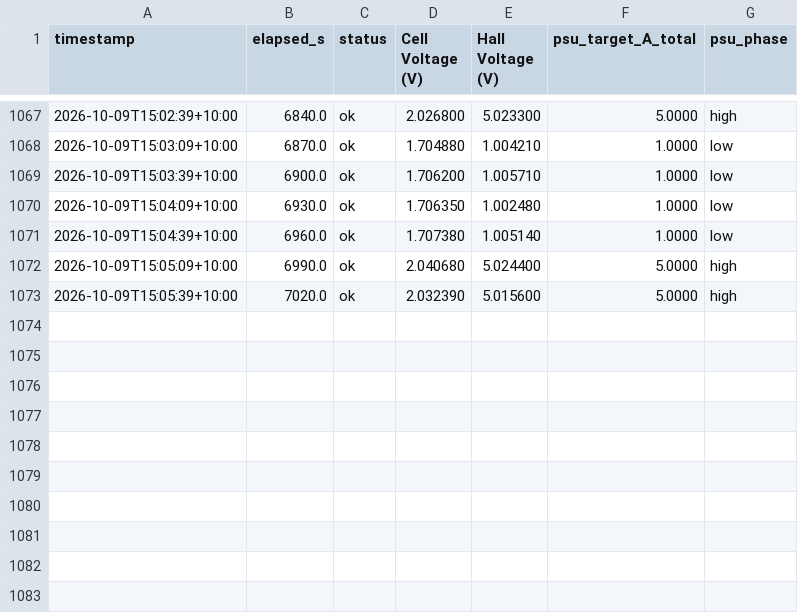
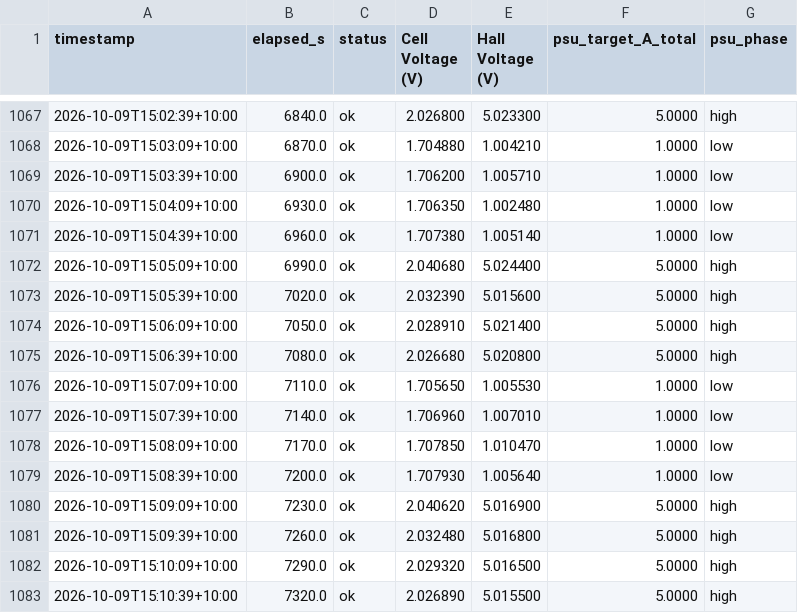
Before and after one commit to thommofrench/EGH490DataCapN11051205, a CSV file: prelim_test3_PI_USB_cell_hall_voltage_log.csv, drawn as a sheet; only a part is shown, gaps mark what is left out.

Commit message:
data update 2026-10-09T15:10:57

```diff
--- a/prelim_test3_PI_USB_cell_hall_voltage_log.csv
+++ b/prelim_test3_PI_USB_cell_hall_voltage_log.csv
@@ -1073 +1073,11 @@ timestamp,elapsed_s,status,Cell Voltage (V),Hall Voltage (V),psu_target_A_total,
 2026-10-09T15:05:39+10:00,7020.0,ok,2.032390,5.015600,5.0000,high
+2026-10-09T15:06:09+10:00,7050.0,ok,2.028910,5.021400,5.0000,high
+2026-10-09T15:06:39+10:00,7080.0,ok,2.026680,5.020800,5.0000,high
+2026-10-09T15:07:09+10:00,7110.0,ok,1.705650,1.005530,1.0000,low
+2026-10-09T15:07:39+10:00,7140.0,ok,1.706960,1.007010,1.0000,low
+2026-10-09T15:08:09+10:00,7170.0,ok,1.707850,1.010470,1.0000,low
+2026-10-09T15:08:39+10:00,7200.0,ok,1.707930,1.005640,1.0000,low
+2026-10-09T15:09:09+10:00,7230.0,ok,2.040620,5.016900,5.0000,high
+2026-10-09T15:09:39+10:00,7260.0,ok,2.032480,5.016800,5.0000,high
+2026-10-09T15:10:09+10:00,7290.0,ok,2.029320,5.016500,5.0000,high
+2026-10-09T15:10:39+10:00,7320.0,ok,2.026890,5.015500,5.0000,high
```
